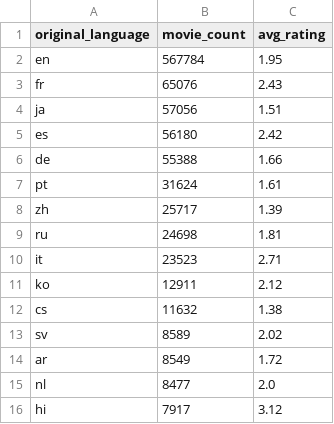
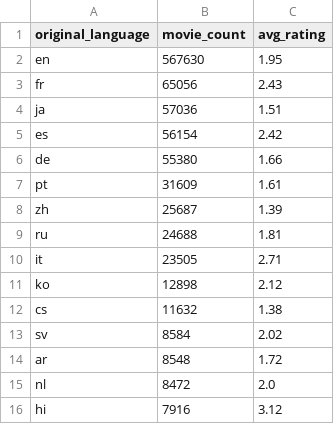
Before and after one commit to Vanturki/tmdb-movies-sql, a CSV file: reports/tables/language_stats.csv, drawn as a sheet.

```diff
--- a/reports/tables/language_stats.csv
+++ b/reports/tables/language_stats.csv
@@ -1,16 +1,16 @@
 original_language,movie_count,avg_rating
-en,567784,1.95
-fr,65076,2.43
-ja,57056,1.51
-es,56180,2.42
-de,55388,1.66
-pt,31624,1.61
-zh,25717,1.39
-ru,24698,1.81
-it,23523,2.71
-ko,12911,2.12
+en,567630,1.95
+fr,65056,2.43
+ja,57036,1.51
+es,56154,2.42
+de,55380,1.66
+pt,31609,1.61
+zh,25687,1.39
+ru,24688,1.81
+it,23505,2.71
+ko,12898,2.12
 cs,11632,1.38
-sv,8589,2.02
-ar,8549,1.72
-nl,8477,2.0
-hi,7917,3.12
+sv,8584,2.02
+ar,8548,1.72
+nl,8472,2.0
+hi,7916,3.12
```
Also changed, not shown: reports/tables/genre_stats.csv, reports/tables/yearly_trend.csv, 6 other files.
